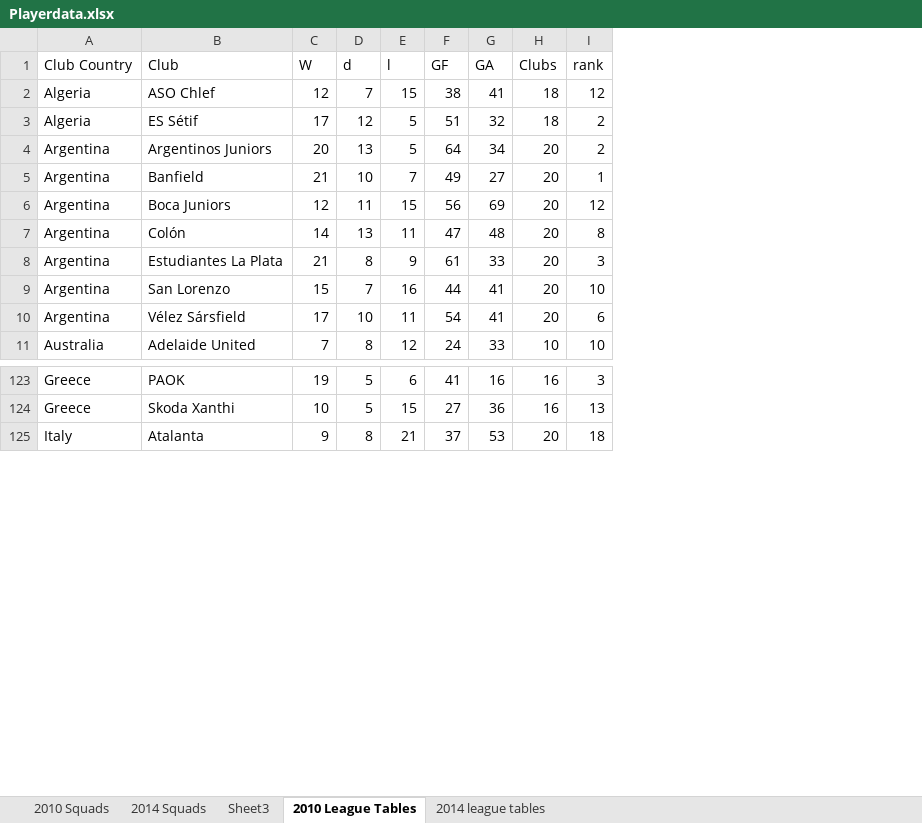
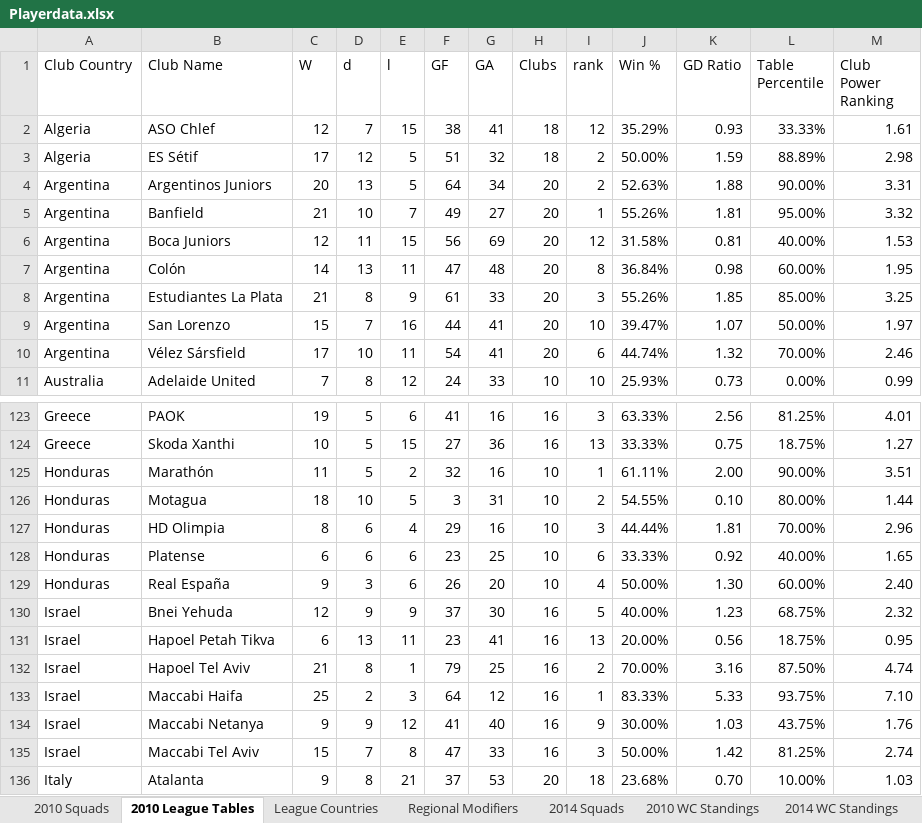
Before and after one commit to hconstancio/Project_One, an Excel workbook: Playerdata.xlsx, sheet 2010 League Tables, drawn as a sheet; only a part is shown, gaps mark what is left out; values as stored, in another font and other column widths than the file's, no borders; the diff covers the shown part only; the diff names each change by its address in the sheet, - before the commit and + after, or states it on an @@ line.

```diff
--- a/Playerdata.xlsx (sheet 2010 League Tables)
+++ b/Playerdata.xlsx (sheet 2010 League Tables)
-sheet tab: Sheet3
+sheet tab: 2014 WC Standings
+sheet tab: League Countries
+sheet tab: Regional Modifiers
+sheet tab: 2010 WC Standings
@@ sheet tab order changed: 2010 Squads | 2010 League Tables | League Countries | Regional Modifiers | 2014 Squads | 2010 WC Standings | 2014 WC Standings @@
+column J (Win %), rows 2-11: 35.29% | 50.00% | 52.63% | 55.26% | 31.58% | 36.84% | 55.26% | 39.47% | 44.74% | 25.93%; rows 123-124: 63.33% | 33.33%; row 136: 23.68%
+column K (GD Ratio), rows 2-11: 0.93 | 1.59 | 1.88 | 1.81 | 0.81 | 0.98 | 1.85 | 1.07 | 1.32 | 0.73; rows 123-124: 2.56 | 0.75; row 136: 0.70
+column L (Table Percentile), rows 2-11: 33.33% | 88.89% | 90.00% | 95.00% | 40.00% | 60.00% | 85.00% | 50.00% | 70.00% | 0.00%; rows 123-124: 81.25% | 18.75%; row 136: 10.00%
+column M (Club Power Ranking), rows 2-11: 1.61 | 2.98 | 3.31 | 3.32 | 1.53 | 1.95 | 3.25 | 1.97 | 2.46 | 0.99; rows 123-124: 4.01 | 1.27; row 136: 1.03
-B1: Club
+B1: Club Name
+row 125: Honduras | Marathón | 11 | 5 | 2 | 32 | 16 | 10 | 1 | 61.11% | 2.00 | 90.00% | 3.51
+row 126: Honduras | Motagua | 18 | 10 | 5 | 3 | 31 | 10 | 2 | 54.55% | 0.10 | 80.00% | 1.44
+row 127: Honduras | HD Olimpia | 8 | 6 | 4 | 29 | 16 | 10 | 3 | 44.44% | 1.81 | 70.00% | 2.96
+row 128: Honduras | Platense | 6 | 6 | 6 | 23 | 25 | 10 | 6 | 33.33% | 0.92 | 40.00% | 1.65
+row 129: Honduras | Real España | 9 | 3 | 6 | 26 | 20 | 10 | 4 | 50.00% | 1.30 | 60.00% | 2.40
+row 130: Israel | Bnei Yehuda | 12 | 9 | 9 | 37 | 30 | 16 | 5 | 40.00% | 1.23 | 68.75% | 2.32
+row 131: Israel | Hapoel Petah Tikva | 6 | 13 | 11 | 23 | 41 | 16 | 13 | 20.00% | 0.56 | 18.75% | 0.95
+row 132: Israel | Hapoel Tel Aviv | 21 | 8 | 1 | 79 | 25 | 16 | 2 | 70.00% | 3.16 | 87.50% | 4.74
+row 133: Israel | Maccabi Haifa | 25 | 2 | 3 | 64 | 12 | 16 | 1 | 83.33% | 5.33 | 93.75% | 7.10
+row 134: Israel | Maccabi Netanya | 9 | 9 | 12 | 41 | 40 | 16 | 9 | 30.00% | 1.03 | 43.75% | 1.76
+row 135: Israel | Maccabi Tel Aviv | 15 | 7 | 8 | 47 | 33 | 16 | 3 | 50.00% | 1.42 | 81.25% | 2.74
```
Also changed, not shown: 10 added rows elsewhere in this sheet, sheet 2014 Squads, sheet 2010 Squads, sheet 2014 League Tables, sheet 2014 WC Standings, other sheet tabs, 27 other files.
